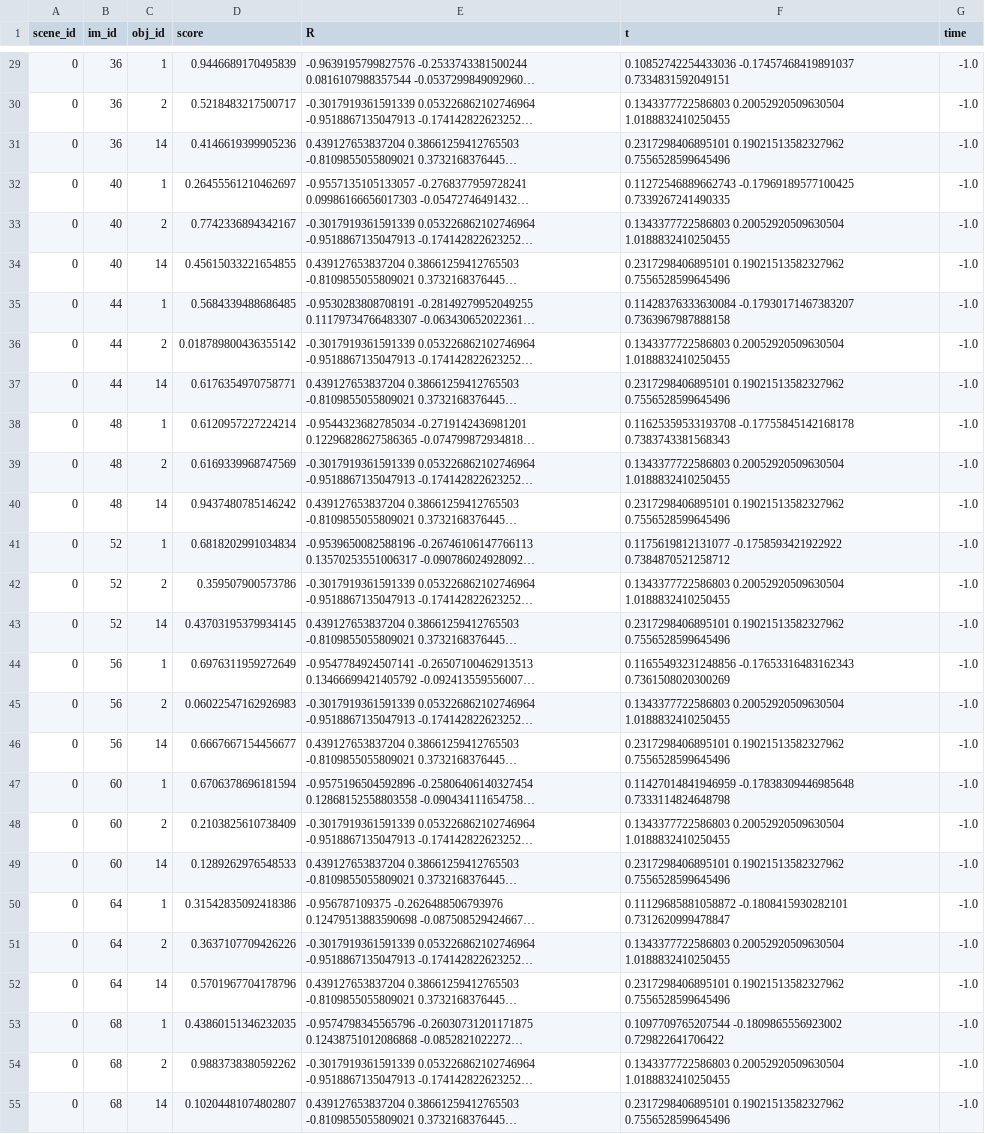
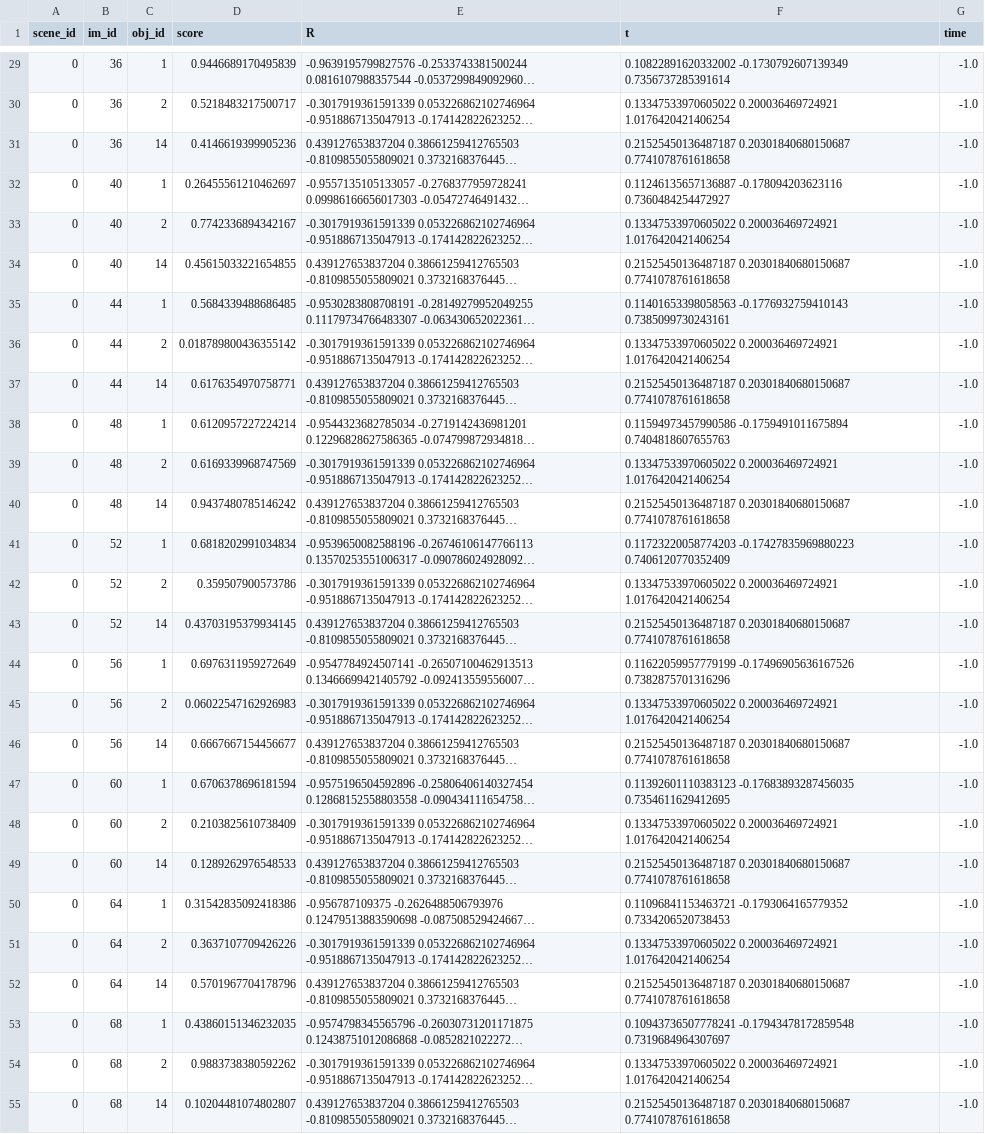
Before and after one commit to NVlabs/dex-ycb-toolkit, a CSV file: eval/example_results_bop_s0_test.csv, drawn as a sheet; only a part is shown, gaps mark what is left out; long unchanged cells end in …; the diff covers the shown part only; the diff names each change by its address in the sheet, - before the commit and + after, or states it on an @@ line.

```diff
--- a/eval/example_results_bop_s0_test.csv
+++ b/eval/example_results_bop_s0_test.csv
-F29 (t): 0.10852742254433036 -0.17457468419891037 0.7334831592049151
+F29 (t): 0.10822891620332002 -0.1730792607139349 0.7356737285391614
-F30 (t): 0.1343377722586803 0.20052920509630504 1.0188832410250455
+F30 (t): 0.13347533970605022 0.200036469724921 1.0176420421406254
-F31 (t): 0.2317298406895101 0.19021513582327962 0.7556528599645496
+F31 (t): 0.21525450136487187 0.20301840680150687 0.7741078761618658
-F32 (t): 0.11272546889662743 -0.17969189577100425 0.7339267241490335
+F32 (t): 0.11246135657136887 -0.178094203623116 0.7360484254472927
-F33 (t): 0.1343377722586803 0.20052920509630504 1.0188832410250455
+F33 (t): 0.13347533970605022 0.200036469724921 1.0176420421406254
-F34 (t): 0.2317298406895101 0.19021513582327962 0.7556528599645496
+F34 (t): 0.21525450136487187 0.20301840680150687 0.7741078761618658
-F35 (t): 0.11428376333630084 -0.17930171467383207 0.7363967987888158
+F35 (t): 0.11401653398058563 -0.1776932759410143 0.7385099730243161
-F36 (t): 0.1343377722586803 0.20052920509630504 1.0188832410250455
+F36 (t): 0.13347533970605022 0.200036469724921 1.0176420421406254
-F37 (t): 0.2317298406895101 0.19021513582327962 0.7556528599645496
+F37 (t): 0.21525450136487187 0.20301840680150687 0.7741078761618658
-F38 (t): 0.11625359533193708 -0.17755845142168178 0.7383743381568343
+F38 (t): 0.11594973457990586 -0.1759491011675894 0.7404818607655763
-F39 (t): 0.1343377722586803 0.20052920509630504 1.0188832410250455
+F39 (t): 0.13347533970605022 0.200036469724921 1.0176420421406254
-F40 (t): 0.2317298406895101 0.19021513582327962 0.7556528599645496
+F40 (t): 0.21525450136487187 0.20301840680150687 0.7741078761618658
-F41 (t): 0.1175619812131077 -0.1758593421922922 0.7384870521258712
+F41 (t): 0.11723220058774203 -0.17427835969880223 0.7406120770352409
-F42 (t): 0.1343377722586803 0.20052920509630504 1.0188832410250455
+F42 (t): 0.13347533970605022 0.200036469724921 1.0176420421406254
-F43 (t): 0.2317298406895101 0.19021513582327962 0.7556528599645496
+F43 (t): 0.21525450136487187 0.20301840680150687 0.7741078761618658
-F44 (t): 0.11655493231248856 -0.17653316483162343 0.7361508020300269
+F44 (t): 0.11622059957779199 -0.17496905636167526 0.7382875701316296
-F45 (t): 0.1343377722586803 0.20052920509630504 1.0188832410250455
+F45 (t): 0.13347533970605022 0.200036469724921 1.0176420421406254
-F46 (t): 0.2317298406895101 0.19021513582327962 0.7556528599645496
+F46 (t): 0.21525450136487187 0.20301840680150687 0.7741078761618658
-F47 (t): 0.11427014841946959 -0.17838309446985648 0.7333114824648798
+F47 (t): 0.11392601110383123 -0.17683893287456035 0.7354611629412695
-F48 (t): 0.1343377722586803 0.20052920509630504 1.0188832410250455
+F48 (t): 0.13347533970605022 0.200036469724921 1.0176420421406254
-F49 (t): 0.2317298406895101 0.19021513582327962 0.7556528599645496
+F49 (t): 0.21525450136487187 0.20301840680150687 0.7741078761618658
-F50 (t): 0.11129685881058872 -0.1808415930282101 0.7312620999478847
+F50 (t): 0.11096841153463721 -0.1793064165779352 0.7334206520738453
-F51 (t): 0.1343377722586803 0.20052920509630504 1.0188832410250455
+F51 (t): 0.13347533970605022 0.200036469724921 1.0176420421406254
-F52 (t): 0.2317298406895101 0.19021513582327962 0.7556528599645496
+F52 (t): 0.21525450136487187 0.20301840680150687 0.7741078761618658
-F53 (t): 0.1097709765207544 -0.1809865556923002 0.729822641706422
+F53 (t): 0.10943736507778241 -0.17943478172859548 0.7319684964307697
-F54 (t): 0.1343377722586803 0.20052920509630504 1.0188832410250455
+F54 (t): 0.13347533970605022 0.200036469724921 1.0176420421406254
-F55 (t): 0.2317298406895101 0.19021513582327962 0.7556528599645496
+F55 (t): 0.21525450136487187 0.20301840680150687 0.7741078761618658
```
Also changed, not shown: 81 edited cells elsewhere in this file, 1 other file.
